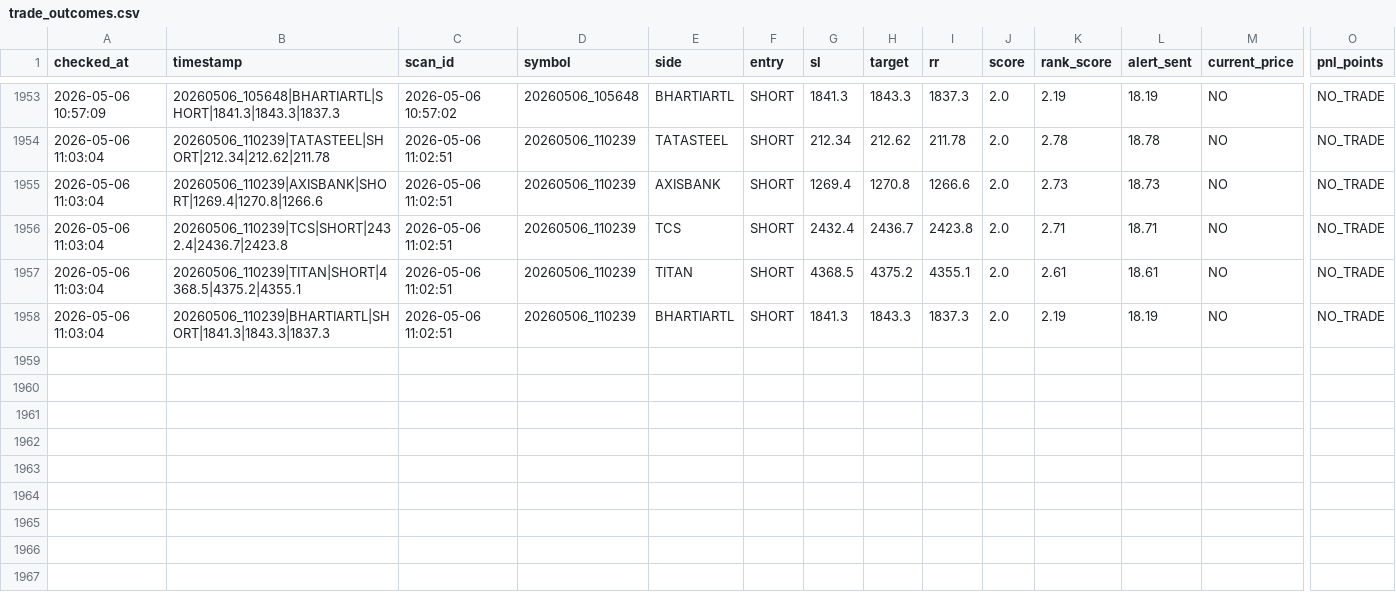
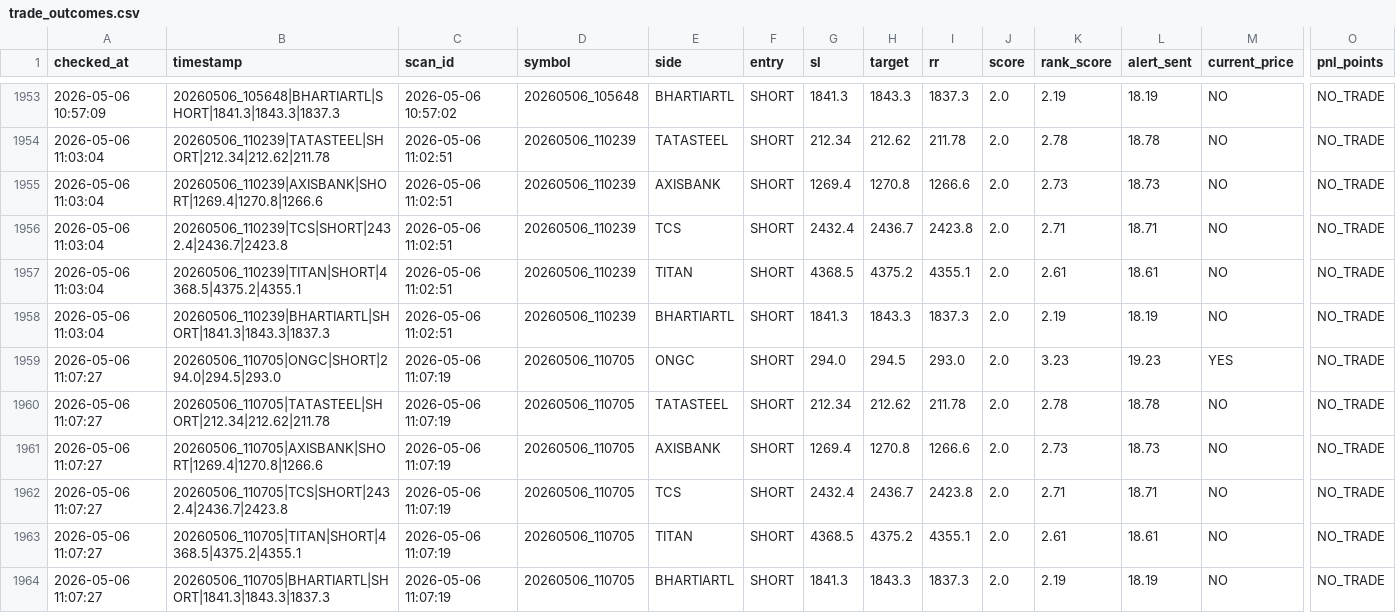
Before and after one commit to arikrixh-real/titan-bot, a CSV file: data/journals/trade_outcomes.csv, drawn as a sheet; only a part is shown, gaps mark what is left out; rows hold the shown columns only; the diff names each change by its address in the sheet, - before the commit and + after, or states it on an @@ line.

```diff
--- a/data/journals/trade_outcomes.csv
+++ b/data/journals/trade_outcomes.csv
+row 1959: 2026-05-06 11:07:27 | 20260506_110705|ONGC|SHORT|294.0|294.5|293.0 | 2026-05-06 11:07:19 | 20260506_110705 | ONGC | SHORT | 294.0 | 294.5 | 293.0 | 2.0 | 3.23 | 19.23 | YES | NO_TRADE
+row 1960: 2026-05-06 11:07:27 | 20260506_110705|TATASTEEL|SHORT|212.34|212.62|211.78 | 2026-05-06 11:07:19 | 20260506_110705 | TATASTEEL | SHORT | 212.34 | 212.62 | 211.78 | 2.0 | 2.78 | 18.78 | NO | NO_TRADE
+row 1961: 2026-05-06 11:07:27 | 20260506_110705|AXISBANK|SHORT|1269.4|1270.8|1266.6 | 2026-05-06 11:07:19 | 20260506_110705 | AXISBANK | SHORT | 1269.4 | 1270.8 | 1266.6 | 2.0 | 2.73 | 18.73 | NO | NO_TRADE
+row 1962: 2026-05-06 11:07:27 | 20260506_110705|TCS|SHORT|2432.4|2436.7|2423.8 | 2026-05-06 11:07:19 | 20260506_110705 | TCS | SHORT | 2432.4 | 2436.7 | 2423.8 | 2.0 | 2.71 | 18.71 | NO | NO_TRADE
+row 1963: 2026-05-06 11:07:27 | 20260506_110705|TITAN|SHORT|4368.5|4375.2|4355.1 | 2026-05-06 11:07:19 | 20260506_110705 | TITAN | SHORT | 4368.5 | 4375.2 | 4355.1 | 2.0 | 2.61 | 18.61 | NO | NO_TRADE
+row 1964: 2026-05-06 11:07:27 | 20260506_110705|BHARTIARTL|SHORT|1841.3|1843.3|1837.3 | 2026-05-06 11:07:19 | 20260506_110705 | BHARTIARTL | SHORT | 1841.3 | 1843.3 | 1837.3 | 2.0 | 2.19 | 18.19 | NO | NO_TRADE
```
Also changed, not shown: data/journals/active_trades.csv, data/journals/open_trades.csv, 7 other files.
